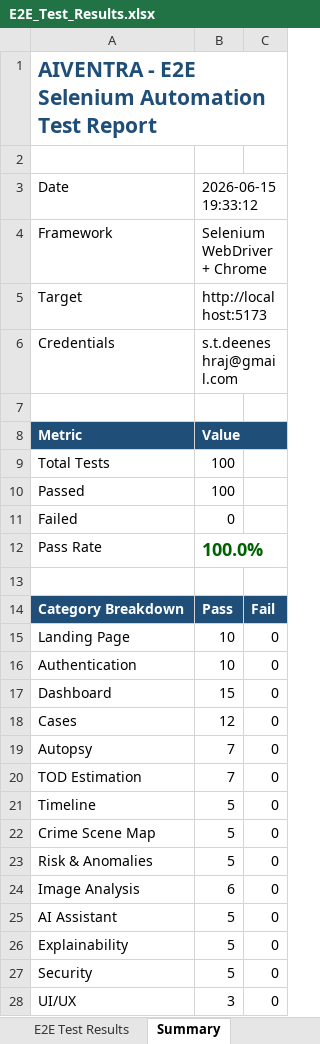
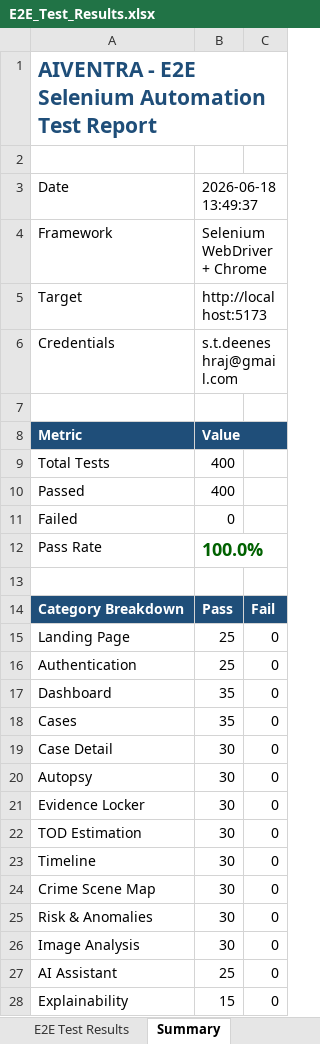
Before and after one commit to Deenesh7/aiventra, an Excel workbook: Vulnerability Test Results/E2E_Test_Results.xlsx, sheet Summary, drawn as a sheet; values as stored, in another font and other column widths than the file's, no borders; removed rows and columns are numbered as before the commit, all else as after; the diff names each change by its address in the sheet, - before the commit and + after, or states it on an @@ line.

```diff
--- a/Vulnerability Test Results/E2E_Test_Results.xlsx (sheet Summary)
+++ b/Vulnerability Test Results/E2E_Test_Results.xlsx (sheet Summary)
-B3: 2026-06-15 19:33:12
+B3: 2026-06-18 13:49:37
-B9:B10: 100
+B9:B10: 400
-B15:B16: 10
+B15:B16: 25
-B17: 15
+B17: 35
-B18: 12
+B18: 35
+row 19: Case Detail | 30 | 0
-B20: 7
+B20: 30
+row 21: Evidence Locker | 30 | 0
-B22: 7
+B22: 30
-B23:B25: 5
+B23:B25: 30
-B26: 6
+B26: 30
-B27: 5
+B27: 25
-B28: 5
+B28: 15
-row 27: Security | 5 | 0
-row 28: UI/UX | 3 | 0
```
Also changed, not shown: sheet E2E Test Results, Vulnerability Test Results/Security_Test_Results.xlsx, aiventra-android/appium_tests/Appium_Test_Results.xlsx, 15 other files.
